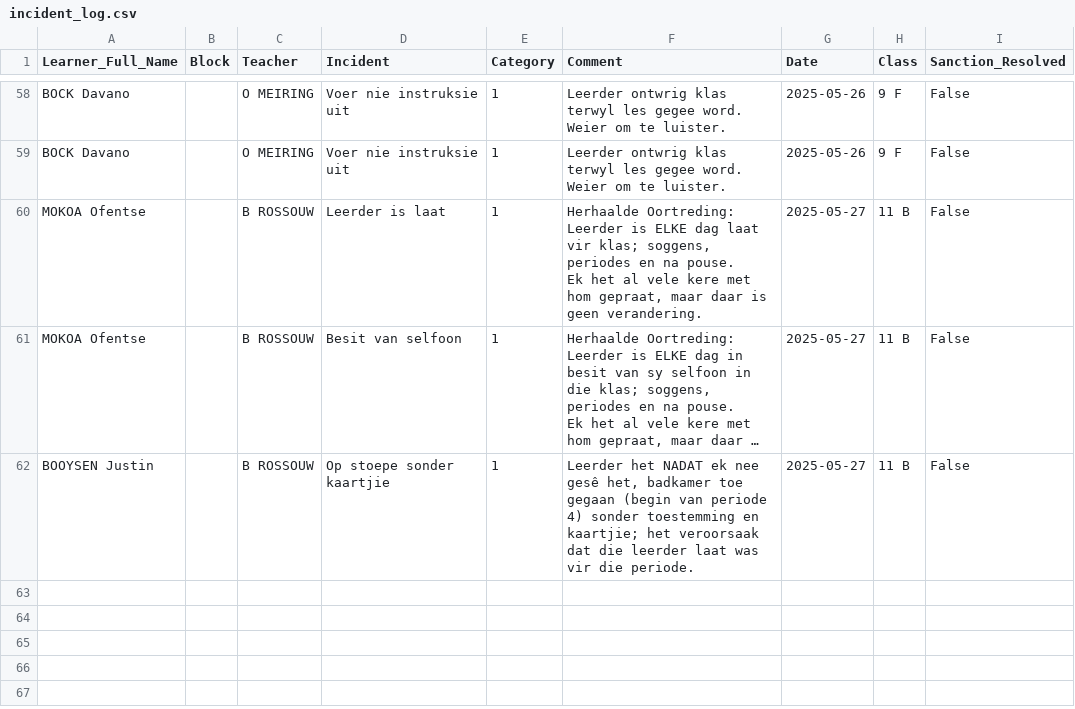
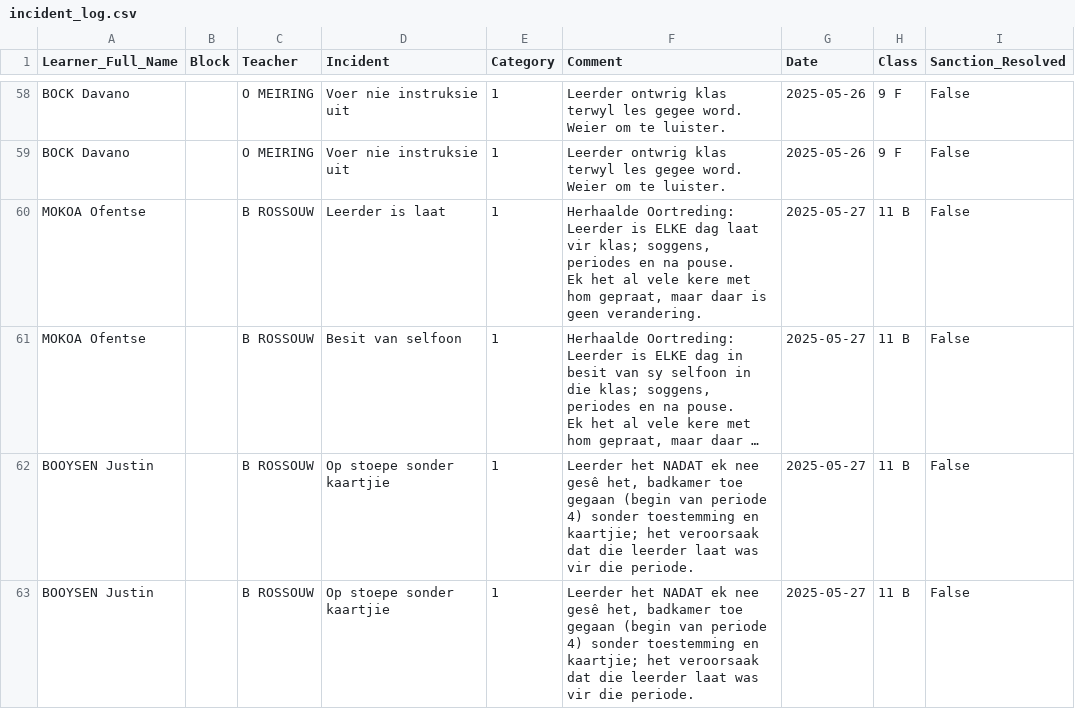
Before and after one commit to arnoldtRealph/insident, a CSV file: incident_log.csv, drawn as a sheet; only a part is shown, gaps mark what is left out; long unchanged cells end in …; the diff names each change by its address in the sheet, - before the commit and + after, or states it on an @@ line.

Commit message:
Updated incident_log.csv with new incident

```diff
--- a/incident_log.csv
+++ b/incident_log.csv
+row 63: BOOYSEN Justin |  | B ROSSOUW | Op stoepe sonder kaartjie | 1 | Leerder het NADAT ek nee gesê het, badkamer toe gegaan (begin van periode 4) sonder toestemming en kaartjie; het veroorsaak dat die leerder laat was vir die periode. | 2025-05-27 | 11 B | False
```
